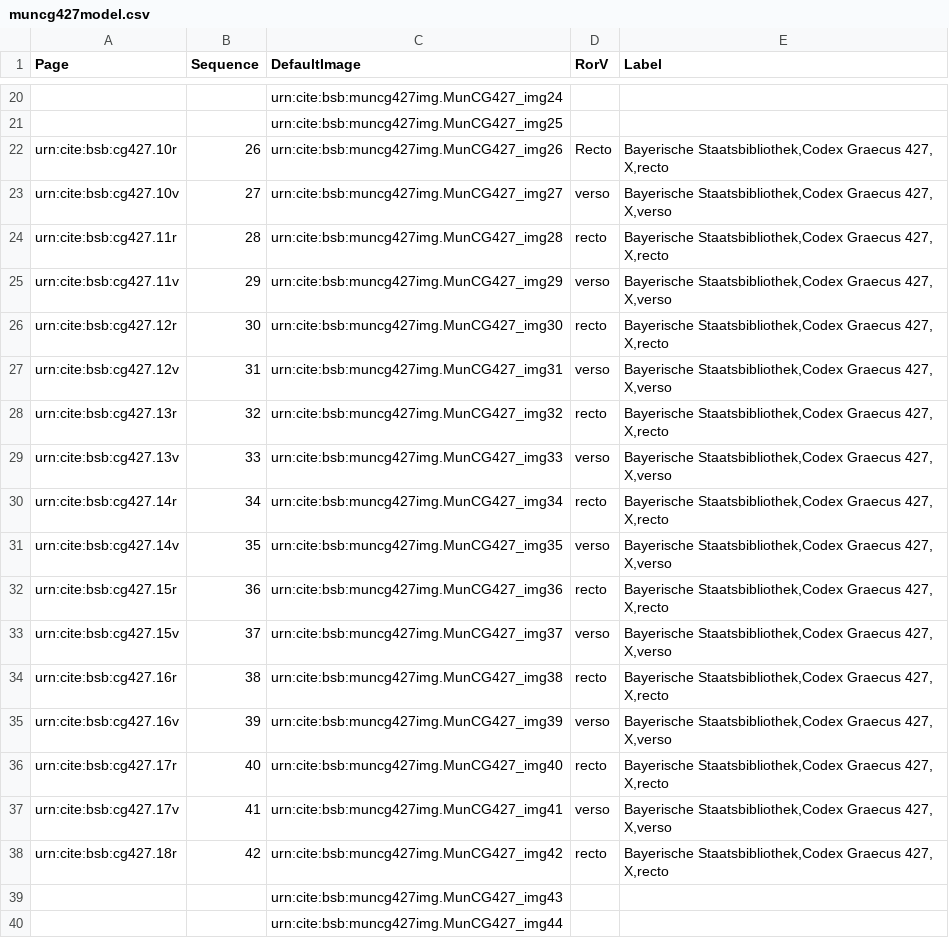
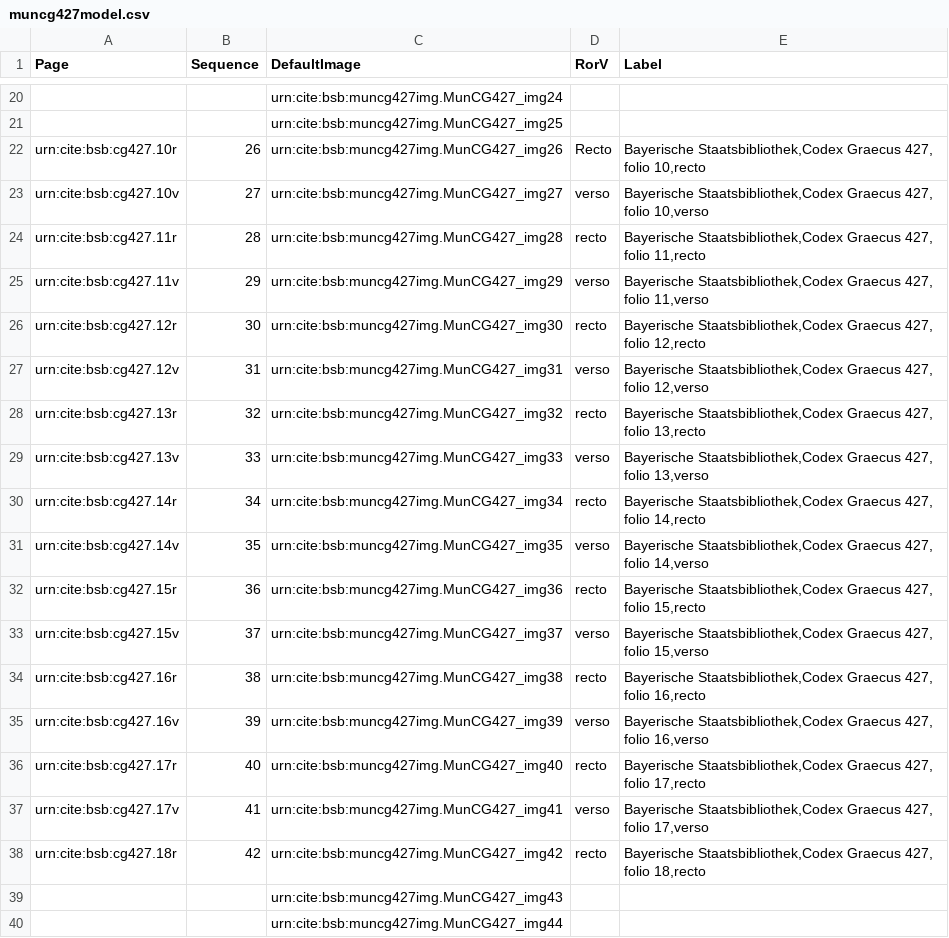
Before and after one commit to HCMID/schemata, a CSV file: collections/muncg427model.csv, drawn as a sheet; only a part is shown, gaps mark what is left out; the diff covers the shown part only; the diff names each change by its address in the sheet, - before the commit and + after, or states it on an @@ line.

Commit message:
Update muncg427model.csv

```diff
--- a/collections/muncg427model.csv
+++ b/collections/muncg427model.csv
-E22 (Label): …Graecus 427, X,recto
+E22 (Label): …Graecus 427, folio 10,recto
-E23 (Label): …Graecus 427, X,verso
+E23 (Label): …Graecus 427, folio 10,verso
-E24 (Label): …Graecus 427, X,recto
+E24 (Label): …Graecus 427, folio 11,recto
-E25 (Label): …Graecus 427, X,verso
+E25 (Label): …Graecus 427, folio 11,verso
-E26 (Label): …Graecus 427, X,recto
+E26 (Label): …Graecus 427, folio 12,recto
-E27 (Label): …Graecus 427, X,verso
+E27 (Label): …Graecus 427, folio 12,verso
-E28 (Label): …Graecus 427, X,recto
+E28 (Label): …Graecus 427, folio 13,recto
-E29 (Label): …Graecus 427, X,verso
+E29 (Label): …Graecus 427, folio 13,verso
-E30 (Label): …Graecus 427, X,recto
+E30 (Label): …Graecus 427, folio 14,recto
-E31 (Label): …Graecus 427, X,verso
+E31 (Label): …Graecus 427, folio 14,verso
-E32 (Label): …Graecus 427, X,recto
+E32 (Label): …Graecus 427, folio 15,recto
-E33 (Label): …Graecus 427, X,verso
+E33 (Label): …Graecus 427, folio 15,verso
-E34 (Label): …Graecus 427, X,recto
+E34 (Label): …Graecus 427, folio 16,recto
-E35 (Label): …Graecus 427, X,verso
+E35 (Label): …Graecus 427, folio 16,verso
-E36 (Label): …Graecus 427, X,recto
+E36 (Label): …Graecus 427, folio 17,recto
-E37 (Label): …Graecus 427, X,verso
+E37 (Label): …Graecus 427, folio 17,verso
-E38 (Label): …Graecus 427, X,recto
+E38 (Label): …Graecus 427, folio 18,recto
```
Also changed, not shown: 10 edited cells elsewhere in this file.
